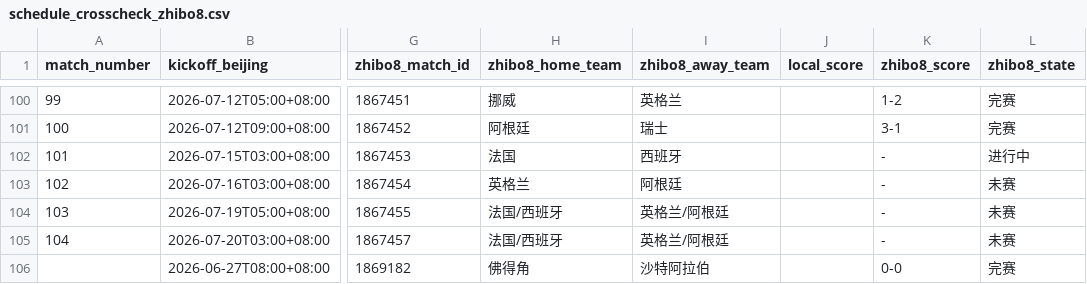
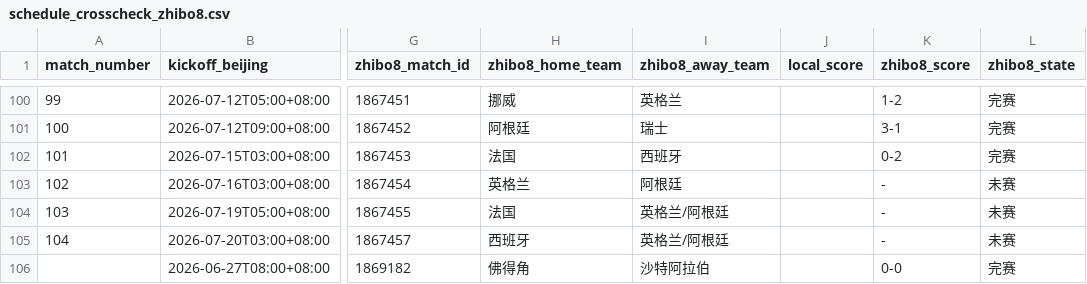
Before and after one commit to fcbhuai-afk/worldcup26, a CSV file: data/processed/schedule_crosscheck_zhibo8.csv, drawn as a sheet; only a part is shown, gaps mark what is left out; the diff names each change by its address in the sheet, - before the commit and + after, or states it on an @@ line.

```diff
--- a/data/processed/schedule_crosscheck_zhibo8.csv
+++ b/data/processed/schedule_crosscheck_zhibo8.csv
-K102 (zhibo8_score): -
+K102 (zhibo8_score): 0-2
-L102 (zhibo8_state): 进行中
+L102 (zhibo8_state): 完赛
-H104 (zhibo8_home_team): 法国/西班牙
+H104 (zhibo8_home_team): 法国
-H105 (zhibo8_home_team): 法国/西班牙
+H105 (zhibo8_home_team): 西班牙
```
Also changed, not shown: data/processed/zhibo8_schedule.csv, 2 other files.
